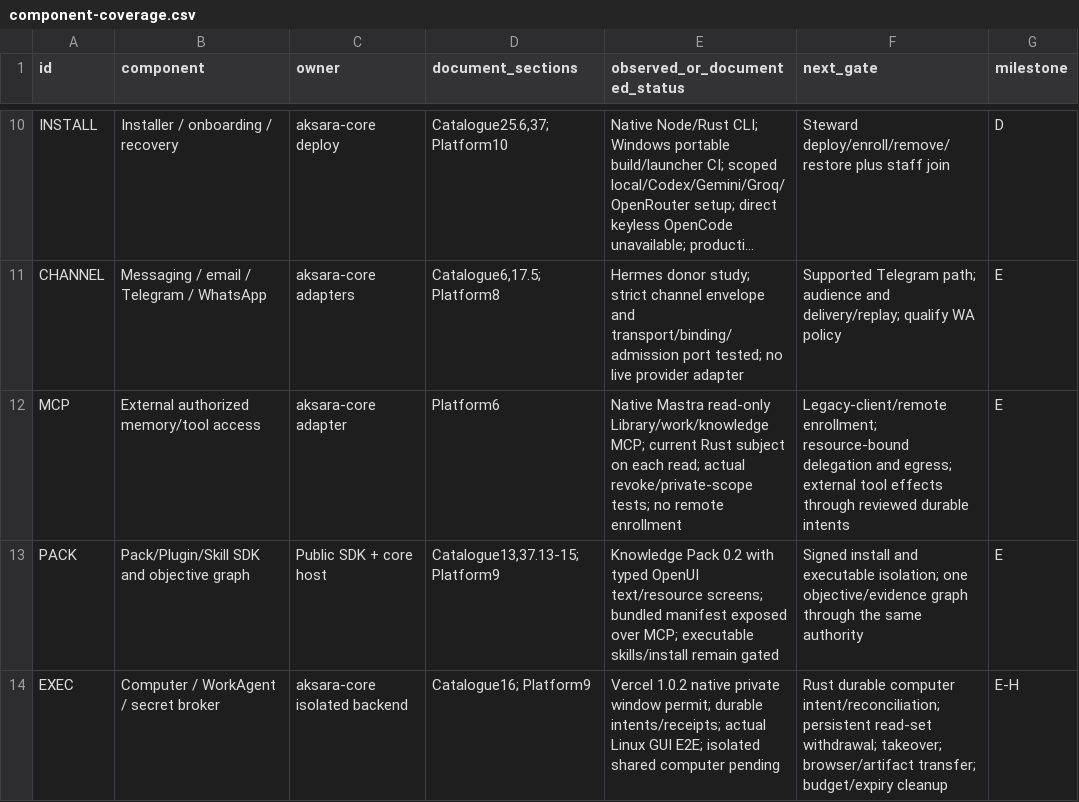
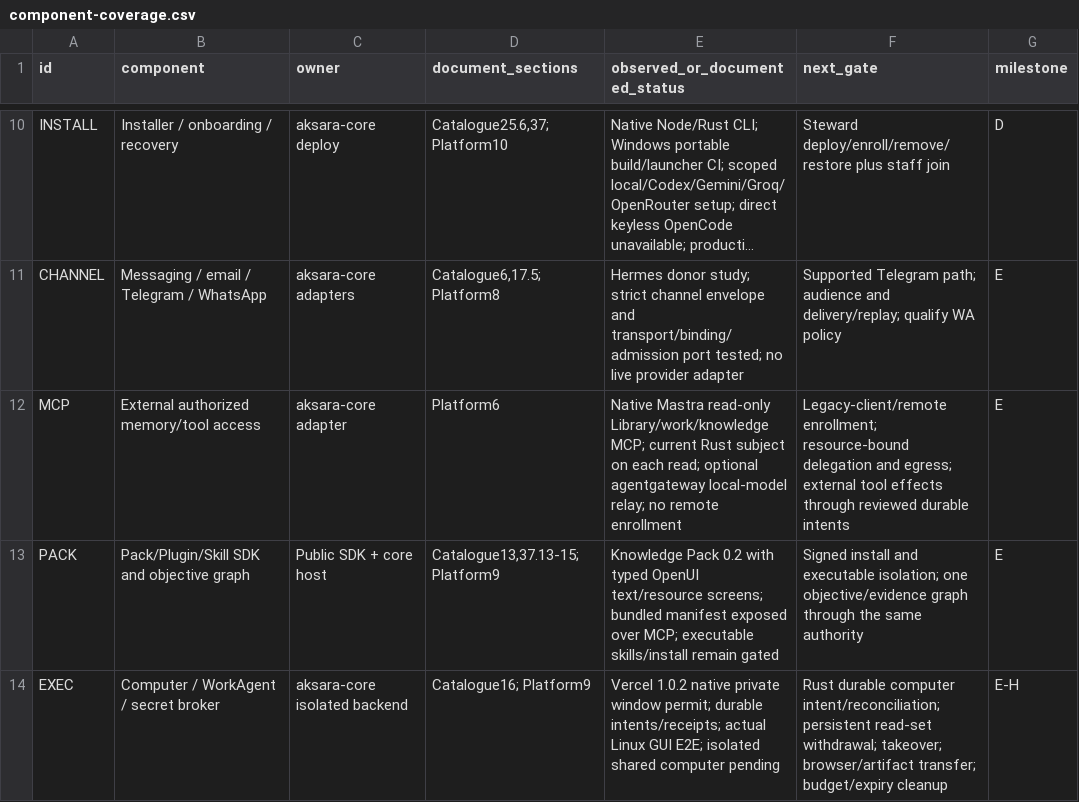
Before and after one commit to yohn-maistre/aksara-core, a CSV file: docs/platform/component-coverage.csv, drawn as a sheet; only a part is shown, gaps mark what is left out; long unchanged cells end in …; the diff names each change by its address in the sheet, - before the commit and + after, or states it on an @@ line.

Commit message:
Qualify optional agentgateway transport and document shared-room direction

```diff
--- a/docs/platform/component-coverage.csv
+++ b/docs/platform/component-coverage.csv
-E12 (observed_or_documented_status): …each read; actual revoke/private-scope tests; no remote…
+E12 (observed_or_documented_status): …each read; optional agentgateway local-model relay; no remote…
```
Also changed, not shown: 12 other files.
